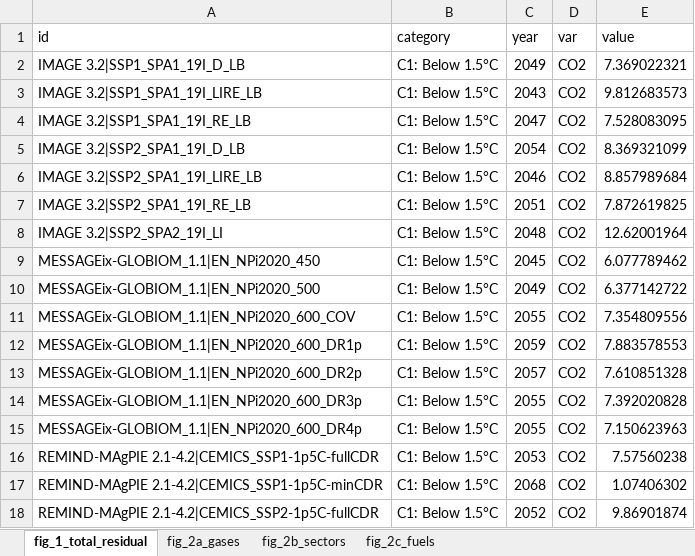
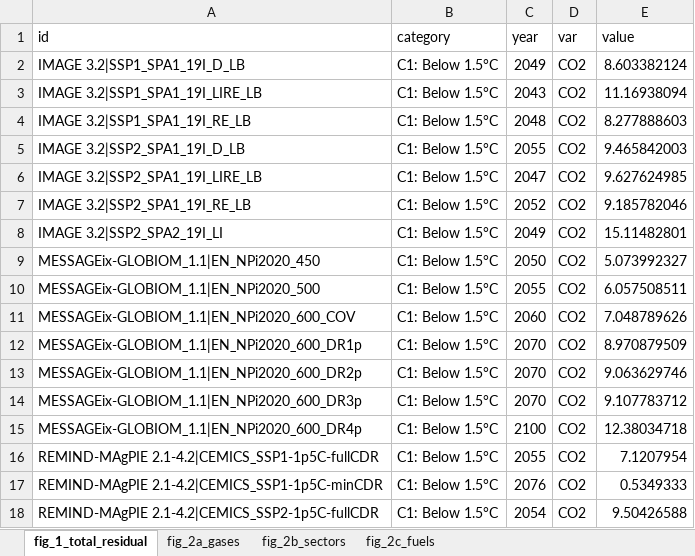
Before and after one commit to mcc-apsis/The-size-and-composition-of-residual-emissions-in-integrated-assessment-scenarios-at-net-zero-CO2, an Excel workbook: Results/figure_data.xlsx, sheet fig_1_total_residual, drawn as a sheet; only a part is shown; values as stored, in another font and other column widths than the file's, no borders; the diff covers the shown part only; the diff names each change by its address in the sheet, - before the commit and + after, or states it on an @@ line.

```diff
--- a/Results/figure_data.xlsx (sheet fig_1_total_residual)
+++ b/Results/figure_data.xlsx (sheet fig_1_total_residual)
-E2 (value): 7.369022321
+E2 (value): 8.603382124
-E3 (value): 9.812683573
+E3 (value): 11.16938094
-C4 (year): 2047
+C4 (year): 2048
-E4 (value): 7.528083095
+E4 (value): 8.277888603
-C5 (year): 2054
+C5 (year): 2055
-E5 (value): 8.369321099
+E5 (value): 9.465842003
-C6 (year): 2046
+C6 (year): 2047
-E6 (value): 8.857989684
+E6 (value): 9.627624985
-C7 (year): 2051
+C7 (year): 2052
-E7 (value): 7.872619825
+E7 (value): 9.185782046
-C8 (year): 2048
+C8 (year): 2049
-E8 (value): 12.62001964
+E8 (value): 15.11482801
-C9 (year): 2045
+C9 (year): 2050
-E9 (value): 6.077789462
+E9 (value): 5.073992327
-C10 (year): 2049
+C10 (year): 2055
-E10 (value): 6.377142722
+E10 (value): 6.057508511
-C11 (year): 2055
+C11 (year): 2060
-E11 (value): 7.354809556
+E11 (value): 7.048789626
-C12 (year): 2059
+C12 (year): 2070
-E12 (value): 7.883578553
+E12 (value): 8.970879509
-C13 (year): 2057
+C13 (year): 2070
-E13 (value): 7.610851328
+E13 (value): 9.063629746
-C14 (year): 2055
+C14 (year): 2070
-E14 (value): 7.392020828
+E14 (value): 9.107783712
-C15 (year): 2055
+C15 (year): 2100
-E15 (value): 7.150623963
+E15 (value): 12.38034718
-C16 (year): 2053
+C16 (year): 2055
-E16 (value): 7.57560238
+E16 (value): 7.1207954
-C17 (year): 2068
+C17 (year): 2076
-E17 (value): 1.07406302
+E17 (value): 0.5349333
-C18 (year): 2052
+C18 (year): 2054
-E18 (value): 9.86901874
+E18 (value): 9.50426588
```
Also changed, not shown: 570 edited cells elsewhere in this sheet, sheet fig_2c_fuels, sheet fig_2a_gases, sheet fig_2b_sectors, Results/analysis.xlsx, 26 other files.
